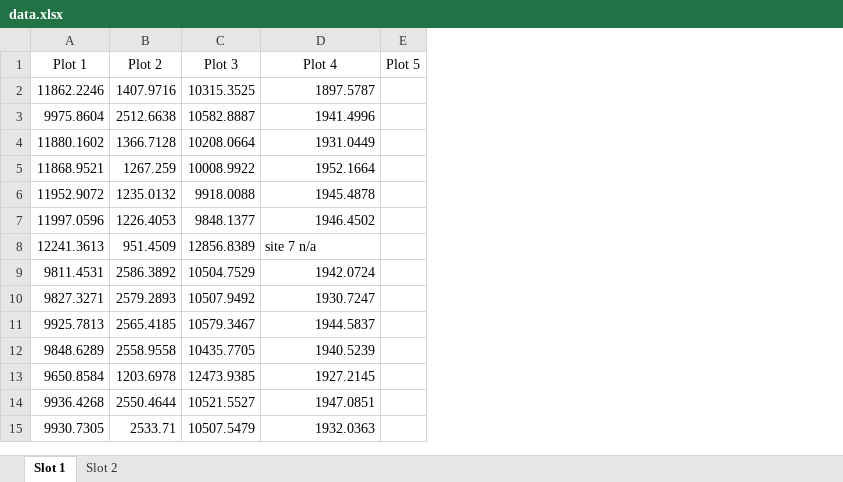
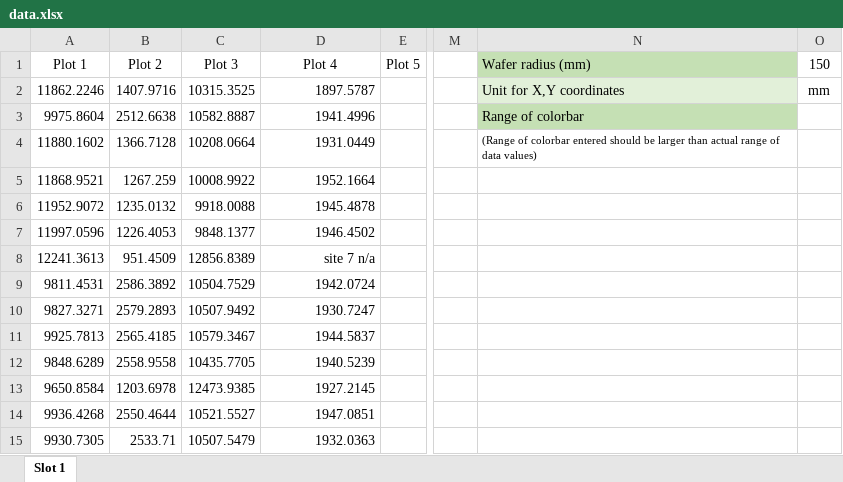
Before and after one commit to mishradile/wafer_thickness_tool, an Excel workbook: main/data.xlsx, sheet Slot 1, drawn as a sheet; only a part is shown, gaps mark what is left out; values as stored, in another font and other column widths than the file's, no borders; charts and pictures and table styles not drawn; the diff names each change by its address in the sheet, - before the commit and + after, or states it on an @@ line.

Commit message:
Enabled settings on Excel sheets

```diff
--- a/main/data.xlsx (sheet Slot 1)
+++ b/main/data.xlsx (sheet Slot 1)
-sheet tab: Slot 2
+column M, empty
+column N (Wafer radius (mm)), rows 2-4: Unit for X,Y coordinates | Range of colorbar | (Range of colorbar entered should be larger than actual range of data values)
+column O (150), row 2: mm
-D8 alignment: left
+D8 alignment: right
```
Also changed, not shown: hidden cells, charts or pictures, 1 other file.
